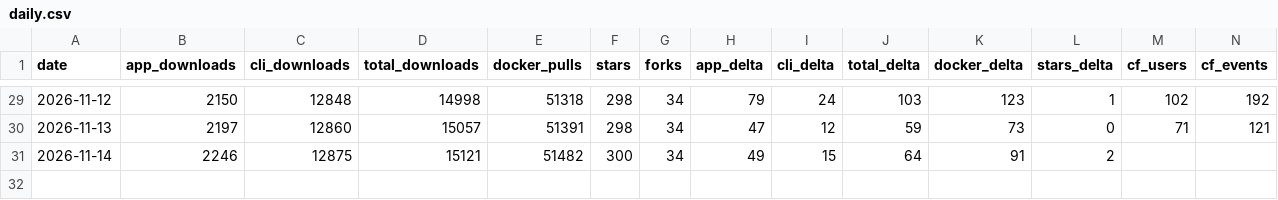
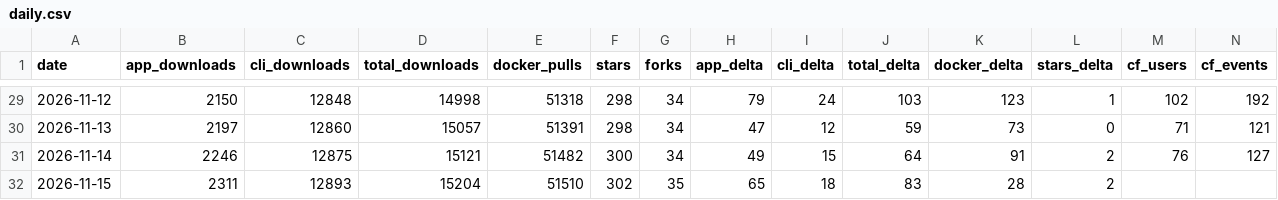
Before and after one commit to elboletaire/manga-downloader, a CSV file: elboletaire/manga-downloader/daily.csv, drawn as a sheet; only a part is shown, gaps mark what is left out.

```diff
--- a/elboletaire/manga-downloader/daily.csv
+++ b/elboletaire/manga-downloader/daily.csv
@@ -30,2 +30,3 @@ date,app_downloads,cli_downloads,total_downloads,docker_pulls,stars,forks,app_de
 2026-11-13,2197,12860,15057,51391,298,34,47,12,59,73,0,71,121
-2026-11-14,2246,12875,15121,51482,300,34,49,15,64,91,2,,
+2026-11-14,2246,12875,15121,51482,300,34,49,15,64,91,2,76,127
+2026-11-15,2311,12893,15204,51510,302,35,65,18,83,28,2,,
```
Also changed, not shown: 47 other files.
